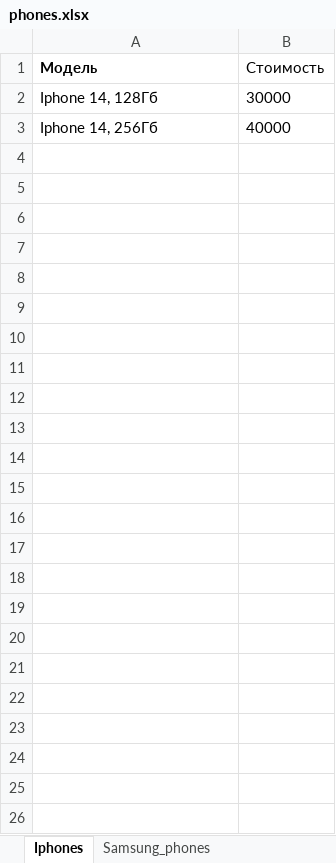
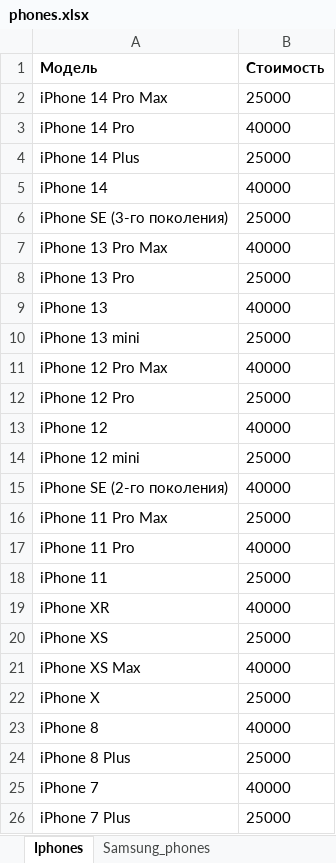
Before and after one commit to diiimmmaaas/tradein-form, an Excel workbook: phones.xlsx, sheet Iphones, drawn as a sheet; values as stored, in another font and other column widths than the file's, no borders; removed rows and columns are numbered as before the commit, all else as after; the diff names each change by its address in the sheet, - before the commit and + after, or states it on an @@ line.

```diff
--- a/phones.xlsx (sheet Iphones)
+++ b/phones.xlsx (sheet Iphones)
-B1 bold: off
+B1 bold: on
-row 2: Iphone 14, 128Гб | 30000
+row 2: iPhone 14 Pro Max | 25000
+row 3: iPhone 14 Pro | 40000
+row 4: iPhone 14 Plus | 25000
-A5 (Модель): Iphone 14, 256Гб
+A5 (Модель): iPhone 14
+row 6: iPhone SE (3-го поколения) | 25000
+row 7: iPhone 13 Pro Max | 40000
+row 8: iPhone 13 Pro | 25000
+row 9: iPhone 13 | 40000
+row 10: iPhone 13 mini | 25000
+row 11: iPhone 12 Pro Max | 40000
+row 12: iPhone 12 Pro | 25000
+row 13: iPhone 12 | 40000
+row 14: iPhone 12 mini | 25000
+row 15: iPhone SE (2-го поколения) | 40000
+row 16: iPhone 11 Pro Max | 25000
+row 17: iPhone 11 Pro | 40000
+row 18: iPhone 11 | 25000
+row 19: iPhone XR | 40000
+row 20: iPhone XS | 25000
+row 21: iPhone XS Max | 40000
+row 22: iPhone X | 25000
+row 23: iPhone 8 | 40000
+row 24: iPhone 8 Plus | 25000
+row 25: iPhone 7 | 40000
+row 26: iPhone 7 Plus | 25000
```
Also changed, not shown: sheet Xiaomi_phones, sheet Huawei_phones, sheet Samsung_phones, sheet OnePlus_phones, notebook.xlsx, tablet.xlsx, 13 other files.
